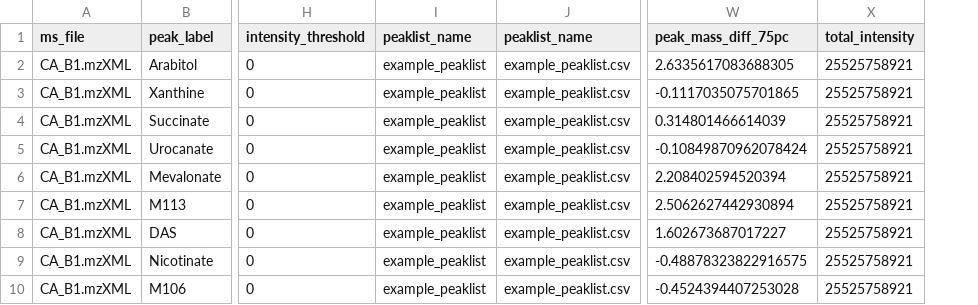
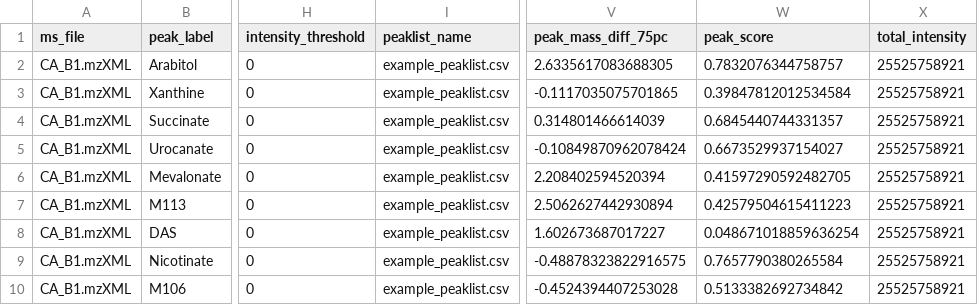
Before and after one commit to LewisResearchGroup/ms-mint, a CSV file: notebooks/test-export.csv, drawn as a sheet; only a part is shown, gaps mark what is left out; removed rows and columns are numbered as before the commit, all else as after; the diff names each change by its address in the sheet, - before the commit and + after, or states it on an @@ line.

```diff
--- a/notebooks/test-export.csv
+++ b/notebooks/test-export.csv
-column I (peaklist_name), rows 2-10: all example_peaklist
+column W (peak_score), rows 2-10: 0.7832076344758757 | 0.39847812012534584 | 0.6845440744331357 | 0.6673529937154027 | 0.41597290592482705 | 0.42579504615411223 | 0.048671018859636254 | 0.7657790380265584 | 0.5133382692734842
```
Also changed, not shown: 7 other files.
